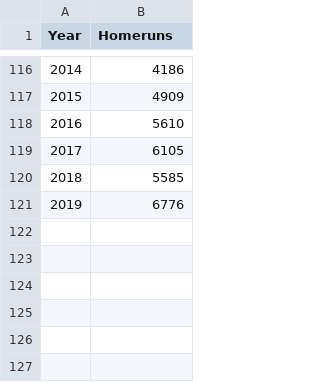
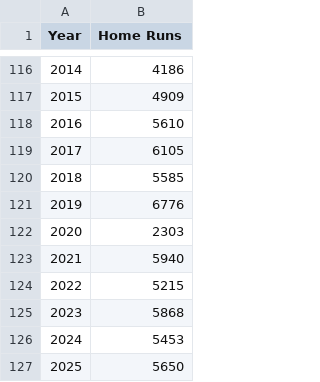
Before and after one commit to nathaniel-trueba/power-outage-analysis, a CSV file: labs/lab08/data/homeruns.csv, drawn as a sheet; only a part is shown, gaps mark what is left out; the diff names each change by its address in the sheet, - before the commit and + after, or states it on an @@ line.

```diff
--- a/labs/lab08/data/homeruns.csv
+++ b/labs/lab08/data/homeruns.csv
-B1: Homeruns
+B1: Home Runs
+row 122: 2020 | 2303
+row 123: 2021 | 5940
+row 124: 2022 | 5215
+row 125: 2023 | 5868
+row 126: 2024 | 5453
+row 127: 2025 | 5650
```
Also changed, not shown: 3 other files.
